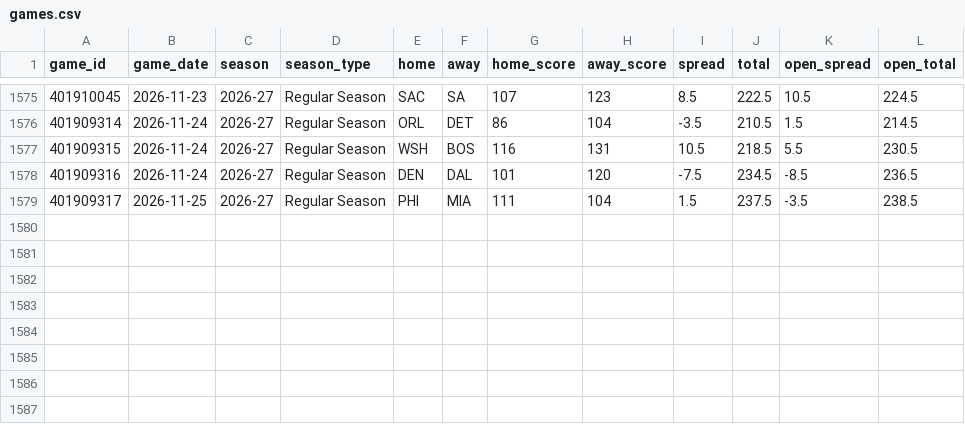
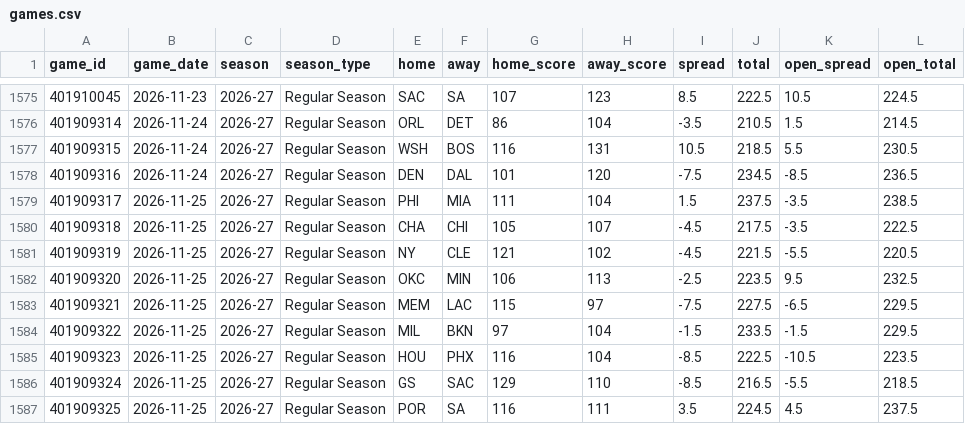
Before and after one commit to Sleepyad/nba-edge, a CSV file: data/games.csv, drawn as a sheet; only a part is shown, gaps mark what is left out.

```diff
--- a/data/games.csv
+++ b/data/games.csv
@@ -1579 +1579,9 @@ game_id,game_date,season,season_type,home,away,home_score,away_score,spread,tota
 401909317,2026-11-25,2026-27,Regular Season,PHI,MIA,111,104,1.5,237.5,-3.5,238.5
+401909318,2026-11-25,2026-27,Regular Season,CHA,CHI,105,107,-4.5,217.5,-3.5,222.5
+401909319,2026-11-25,2026-27,Regular Season,NY,CLE,121,102,-4.5,221.5,-5.5,220.5
+401909320,2026-11-25,2026-27,Regular Season,OKC,MIN,106,113,-2.5,223.5,9.5,232.5
+401909321,2026-11-25,2026-27,Regular Season,MEM,LAC,115,97,-7.5,227.5,-6.5,229.5
+401909322,2026-11-25,2026-27,Regular Season,MIL,BKN,97,104,-1.5,233.5,-1.5,229.5
+401909323,2026-11-25,2026-27,Regular Season,HOU,PHX,116,104,-8.5,222.5,-10.5,223.5
+401909324,2026-11-25,2026-27,Regular Season,GS,SAC,129,110,-8.5,216.5,-5.5,218.5
+401909325,2026-11-25,2026-27,Regular Season,POR,SA,116,111,3.5,224.5,4.5,237.5
```
Also changed, not shown: data/lines.csv, data/paper_bets.csv, 6 other files.
